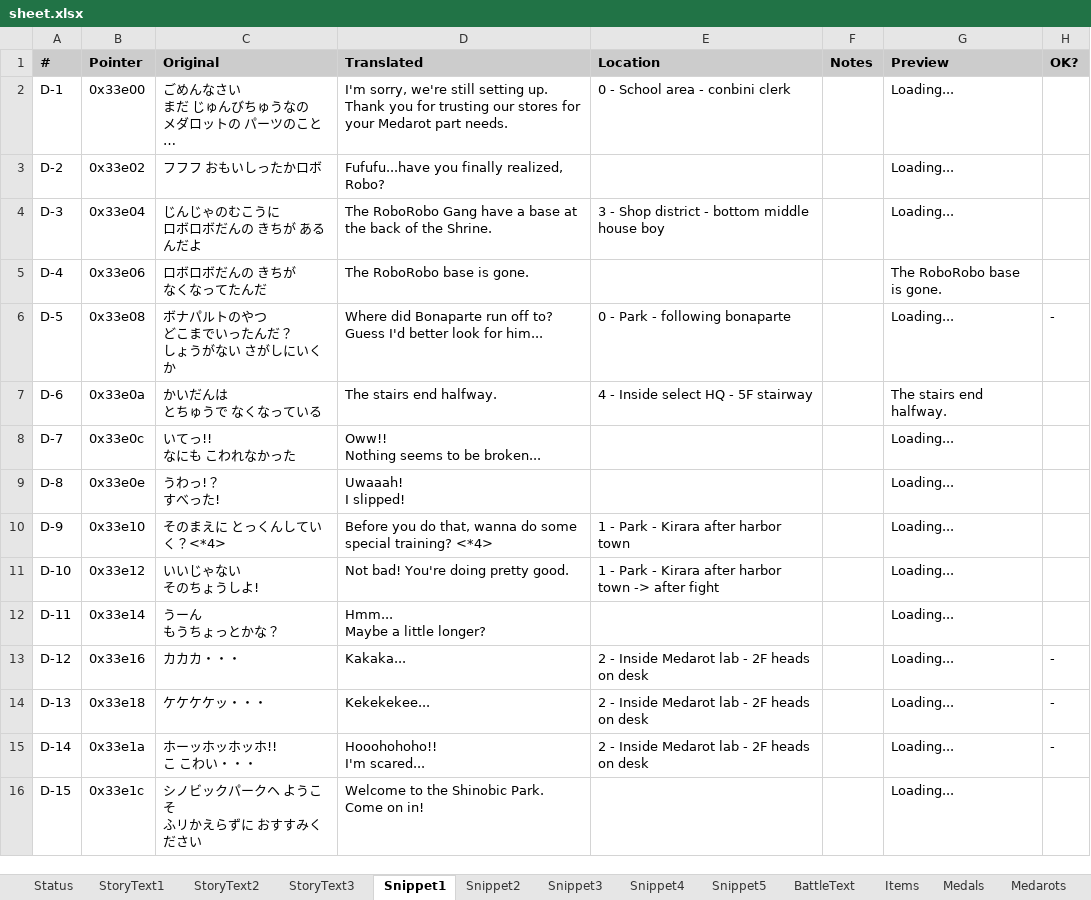
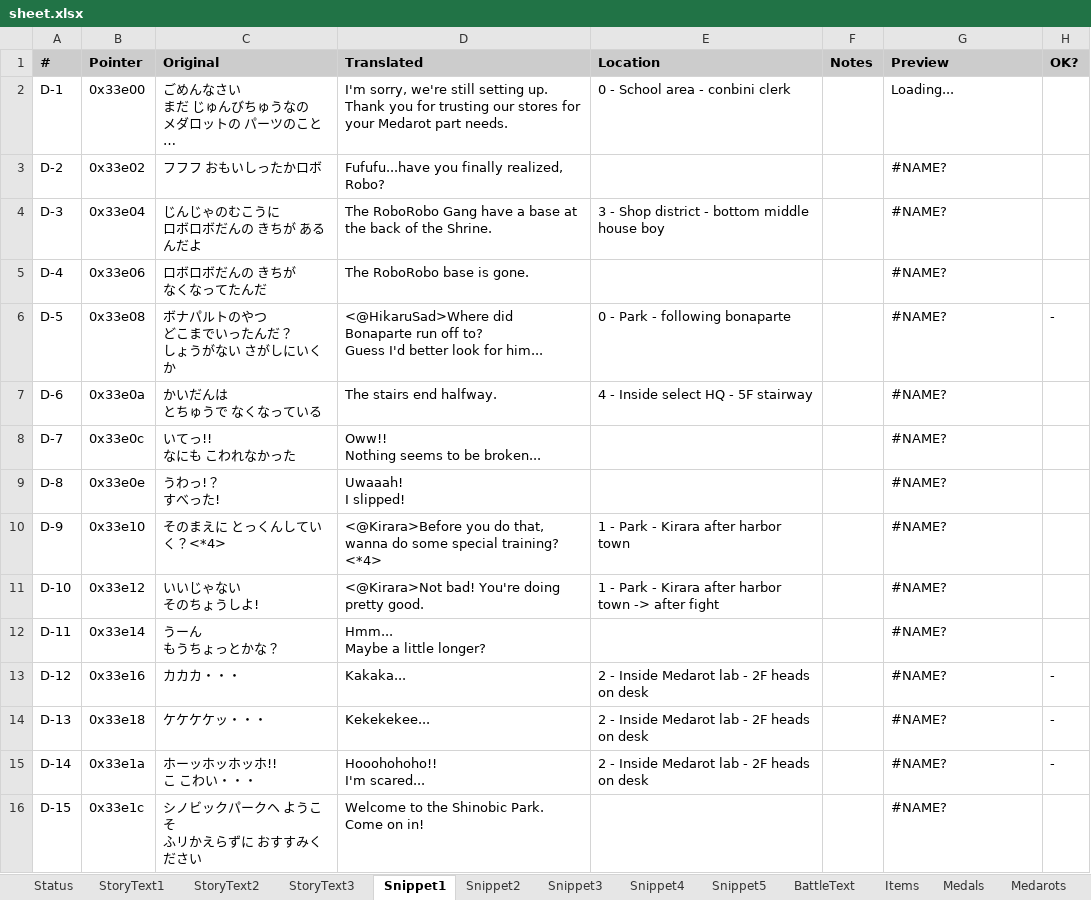
Before and after one commit to Medabots/medarot1_translation, an Excel workbook: sheet.xlsx, sheet Snippet1, drawn as a sheet; only a part is shown; long unchanged cells end in …; values as stored, in another font and other column widths than the file's, no borders; charts and pictures and conditional formats not drawn; the diff covers the shown part only; the diff names each change by its address in the sheet, - before the commit and + after, or states it on an @@ line.

```diff
--- a/sheet.xlsx (sheet Snippet1)
+++ b/sheet.xlsx (sheet Snippet1)
-G3:G4 (Preview): Loading...
+G3:G4 (Preview): #NAME?
-G5 (Preview): The RoboRobo base is gone.
+G5 (Preview): #NAME?
-D6 (Translated): Where did Bonaparte…
+D6 (Translated): <@HikaruSad>Where did Bonaparte…
-G6 (Preview): Loading...
+G6 (Preview): #NAME?
-G7 (Preview): The stairs end halfway.
+G7 (Preview): #NAME?
-G8:G16 (Preview): Loading...
+G8:G16 (Preview): #NAME?
-D10 (Translated): Before you do…
+D10 (Translated): <@Kirara>Before you do…
-D11 (Translated): Not bad! You're doing pretty good.
+D11 (Translated): <@Kirara>Not bad! You're doing pretty good.
```
Also changed, not shown: 17 edited cells elsewhere in this sheet, sheet StoryText3, sheet StoryText2, sheet BattleText, sheet Status, sheet StoryText1, sheet Snippet5, 3 more sheets, formulas that keep their value, charts or pictures, 1 other file.
